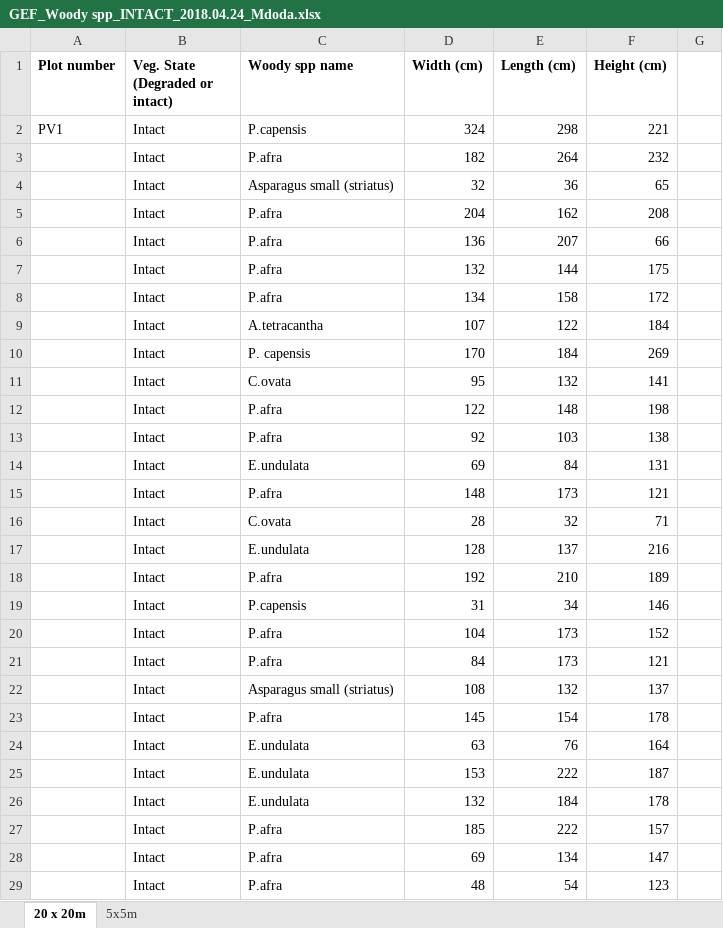
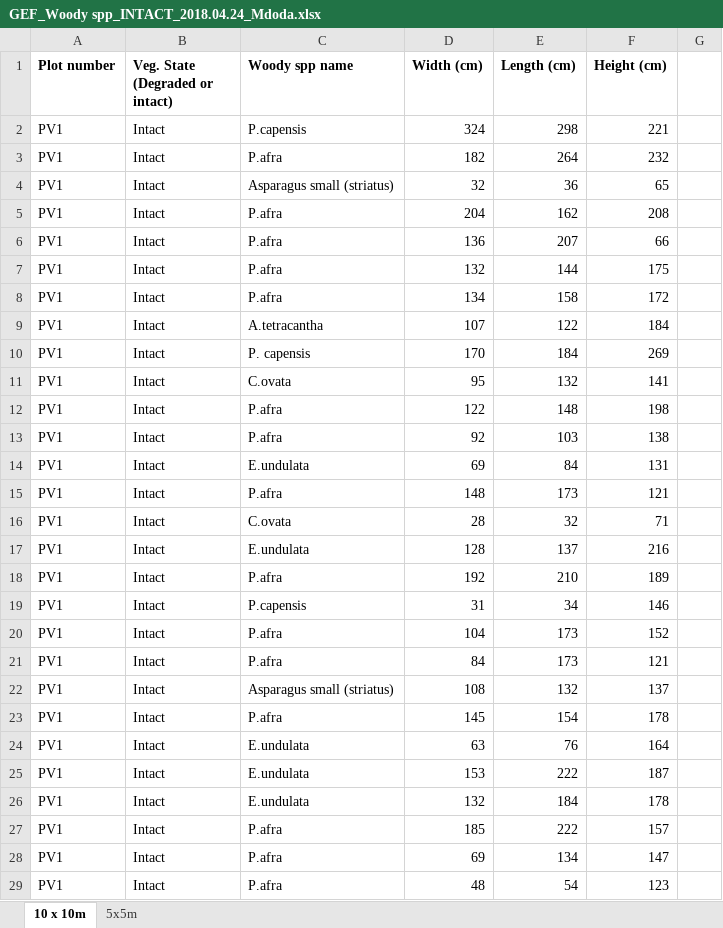
Before and after one commit to eglrp/PhD-GeoInformatics, an Excel workbook: Data/GEF Sampling/Sampling March 2018/GEF_Woody spp_INTACT_2018.04.24_Mdoda.xlsx, sheet 10 x 10m, drawn as a sheet; only a part is shown; values as stored, in another font and other column widths than the file's, no borders; the diff covers the shown part only; the diff names each change by its address in the sheet, - before the commit and + after, or states it on an @@ line.

```diff
--- a/Data/GEF Sampling/Sampling March 2018/GEF_Woody spp_INTACT_2018.04.24_Mdoda.xlsx (sheet 10 x 10m)
+++ b/Data/GEF Sampling/Sampling March 2018/GEF_Woody spp_INTACT_2018.04.24_Mdoda.xlsx (sheet 10 x 10m)
-sheet tab: 20 x 20m
+sheet tab: 10 x 10m
-A3:A29 (Plot number): (empty)
+A3:A29 (Plot number): PV1
```
Also changed, not shown: 885 edited cells elsewhere in this sheet, sheet 5x5m, 10 other files.
